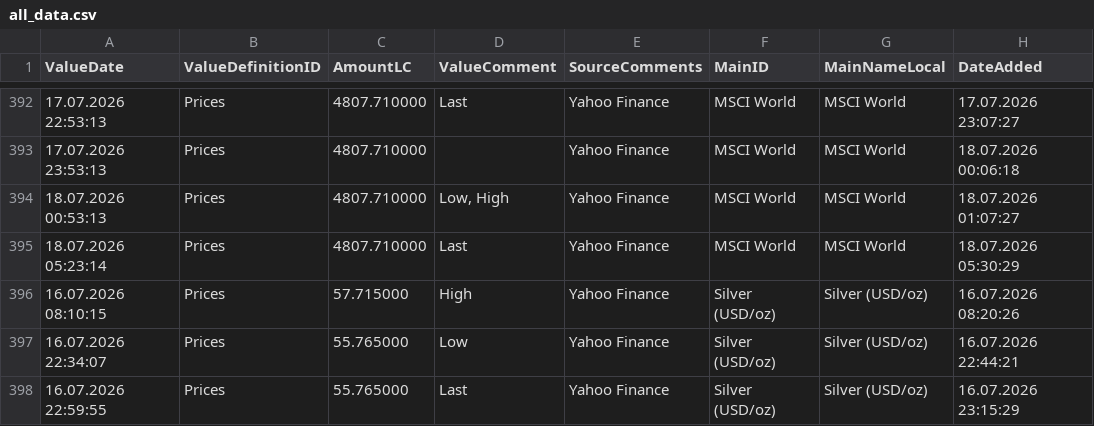
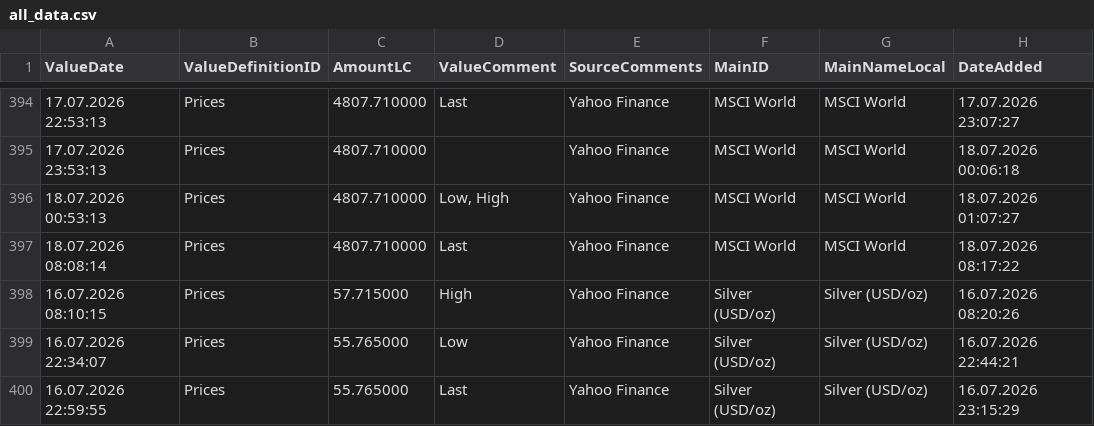
Before and after one commit to Munotstadt/financialdatacollector-public, a CSV file: all_data.csv, drawn as a sheet; only a part is shown, gaps mark what is left out; the diff covers the shown part only.

```diff
--- a/all_data.csv
+++ b/all_data.csv
@@ -394,3 +396,3 @@ ValueDate,ValueDefinitionID,AmountLC,ValueComment,SourceComments,MainID,MainName
 18.07.2026 00:53:13,Prices,4807.710000,"Low, High",Yahoo Finance,MSCI World,MSCI World,18.07.2026 01:07:27
-18.07.2026 05:23:14,Prices,4807.710000,Last,Yahoo Finance,MSCI World,MSCI World,18.07.2026 05:30:29
+18.07.2026 08:08:14,Prices,4807.710000,Last,Yahoo Finance,MSCI World,MSCI World,18.07.2026 08:17:22
 16.07.2026 08:10:15,Prices,57.715000,High,Yahoo Finance,Silver (USD/oz),Silver (USD/oz),16.07.2026 08:20:26
```
Also changed, not shown: 2 added rows and 9 edited cells elsewhere in this file.
